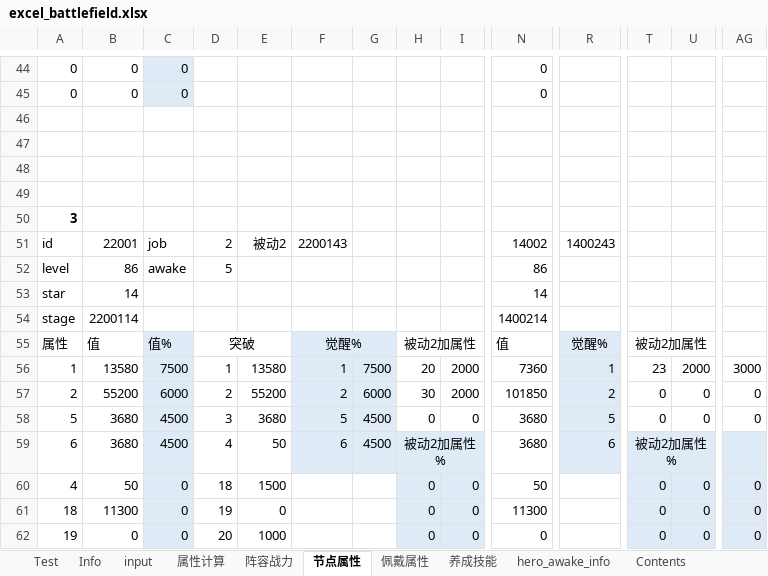
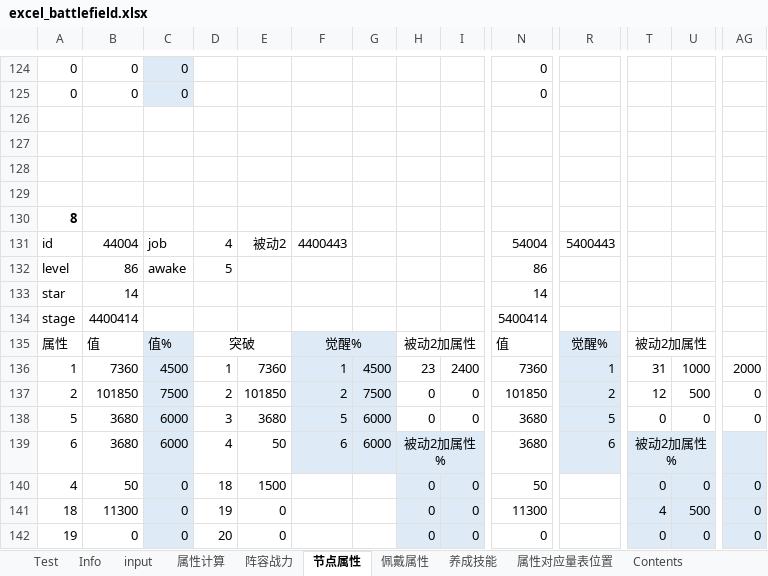
Before and after one commit to Tillfore/Turn-basedBattleSimuBook, an Excel workbook: excel_battlefield.xlsx, sheet 节点属性, drawn as a sheet; only a part is shown, gaps mark what is left out; values as stored, in another font and other column widths than the file's, no borders; addresses are those after the commit; the diff covers the shown part only; the diff names each change by its address in the sheet, - before the commit and + after, or states it on an @@ line.

```diff
--- a/excel_battlefield.xlsx (sheet 节点属性)
+++ b/excel_battlefield.xlsx (sheet 节点属性)
@@ sheet tab hidden: hero_awake_info @@
@@ sheet tab unhidden: 属性对应量表位置 @@
-B131: 22001
+B131: 44004
-D131: 2
+D131: 4
-F131: 2200143
+F131: 4400443
-N131: 14002
+N131: 54004
-R131: 1400243
+R131: 5400443
-B134: 2200114
+B134: 4400414
-N134: 1400214
+N134: 5400414
-B136: 13580
+B136: 7360
-C136: 7500
+C136: 4500
-E136: 13580
+E136: 7360
-G136: 7500
+G136: 4500
-H136: 20
+H136: 23
-I136: 2000
+I136: 2400
-T136: 23
+T136: 31
-U136: 2000
+U136: 1000
-AG136: 3000
+AG136: 2000
-B137: 55200
+B137: 101850
-C137: 6000
+C137: 7500
-E137: 55200
+E137: 101850
-G137: 6000
+G137: 7500
-H137: 30
+H137: 0
-I137: 2000
+I137: 0
-T137: 0
+T137: 12
-U137: 0
+U137: 500
-C138:C139: 4500
+C138:C139: 6000
-G138:G139: 4500
+G138:G139: 6000
-T141: 0
+T141: 4
-U141: 0
+U141: 500
-E142: 1000
+E142: 0
```
Also changed, not shown: 39 added rows, 39 removed rows, 40 moved rows and 15 edited cells elsewhere in this sheet, sheet Info, sheet Test, sheet 属性计算, sheet input, sheet 阵容战力, sheet 养成技能, 1 more sheet, formulas that keep their value, 2 other files.
